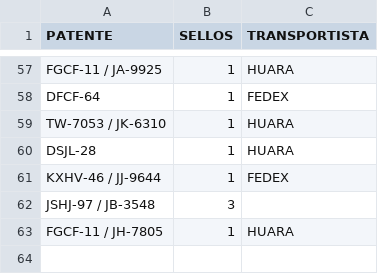
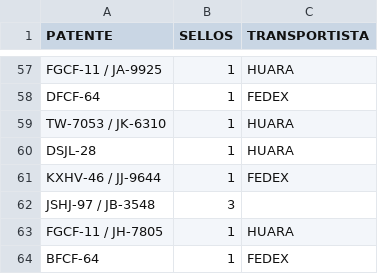
Before and after one commit to SamuelGavilan/BDFSP, a CSV file: BDpatentes.csv, drawn as a sheet; only a part is shown, gaps mark what is left out.

Commit message:
despacho 4

```diff
--- a/BDpatentes.csv
+++ b/BDpatentes.csv
@@ -63 +63,2 @@ JSHJ-97 / JB-3548,3,
 FGCF-11 / JH-7805,1,HUARA
+BFCF-64,1,FEDEX
```
